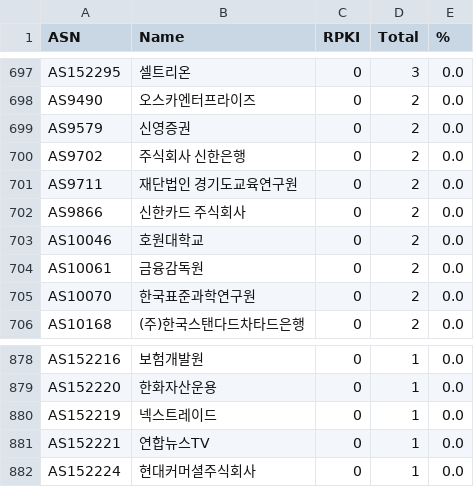
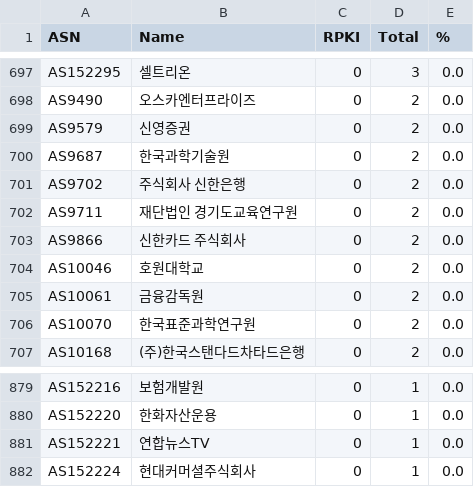
Before and after one commit to dxdxdt/rpki-tracker-kr, a CSV file: result.csv, drawn as a sheet; only a part is shown, gaps mark what is left out; the diff covers the shown part only.

```diff
--- a/result.csv
+++ b/result.csv
@@ -699,2 +699,3 @@ AS9490,오스카엔터프라이즈,0,2,0.0
 AS9579,신영증권,0,2,0.0
+AS9687,한국과학기술원,0,2,0.0
 AS9702,주식회사 신한은행,0,2,0.0
@@ -879,3 +880,2 @@ AS152216,보험개발원,0,1,0.0
 AS152220,한화자산운용,0,1,0.0
-AS152219,넥스트레이드,0,1,0.0
 AS152221,연합뉴스TV,0,1,0.0
```
Also changed, not shown: 3 added rows, 3 removed rows and 7 edited cells elsewhere in this file, 7 other files.
